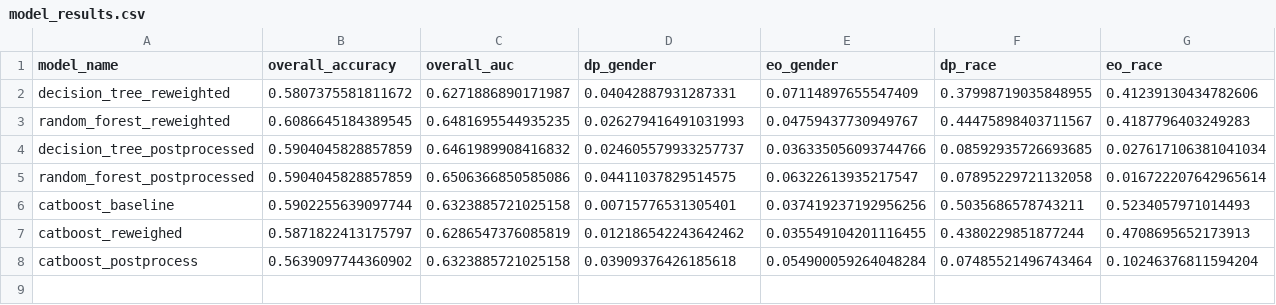
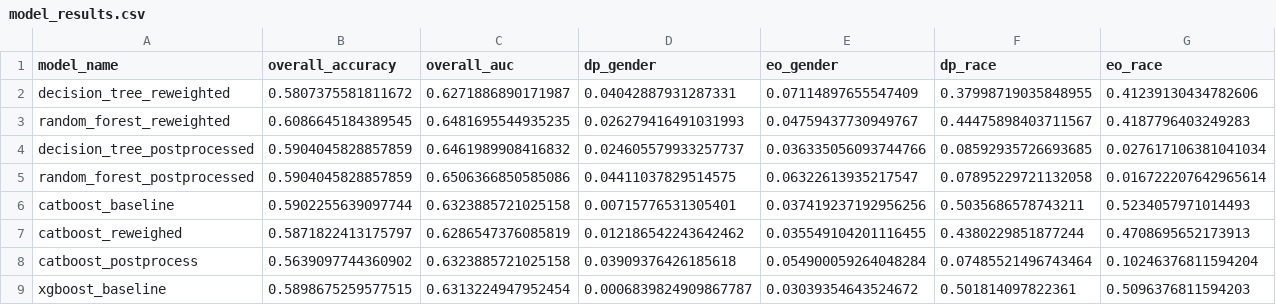
Before and after one commit to miracleramos2025/cs396-final-project, a CSV file: core_deliverables/model_results.csv, drawn as a sheet.

Commit message:
xgboost base

```diff
--- a/core_deliverables/model_results.csv
+++ b/core_deliverables/model_results.csv
@@ -8 +8,2 @@ catboost_reweighed,0.5871822413175797,0.6286547376085819,0.012186542243642462,0.
 catboost_postprocess,0.5639097744360902,0.6323885721025158,0.03909376426185618,0.054900059264048284,0.07485521496743464,0.10246376811594204
+xgboost_baseline,0.5898675259577515,0.6313224947952454,0.0006839824909867787,0.03039354643524672,0.501814097822361,0.5096376811594203
```
